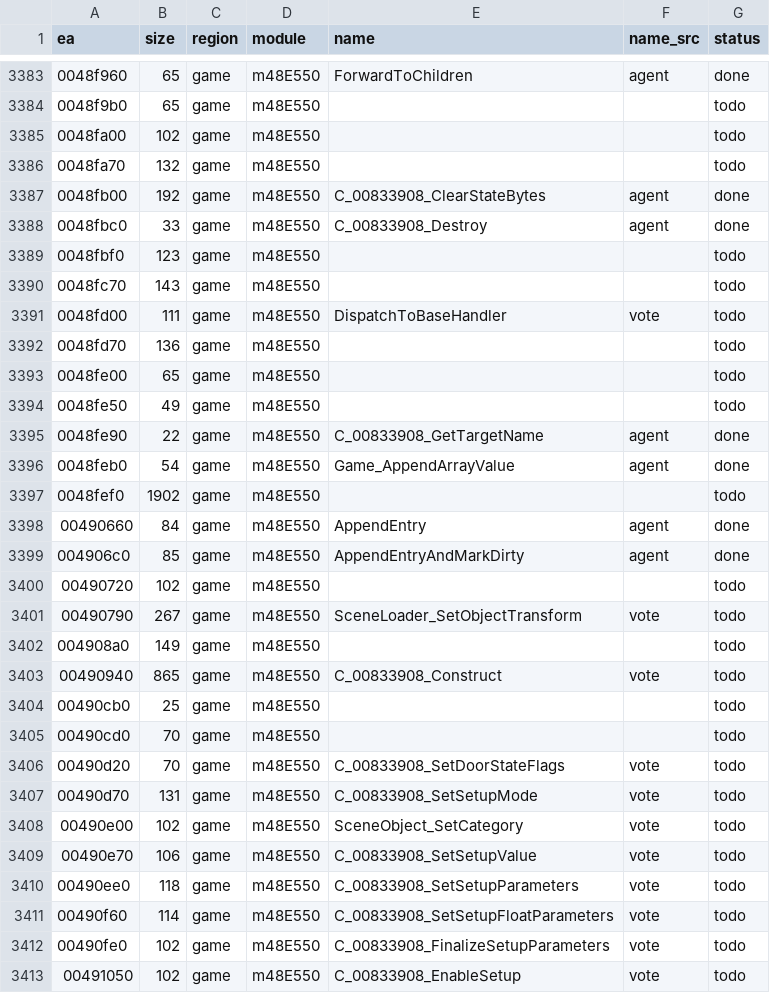
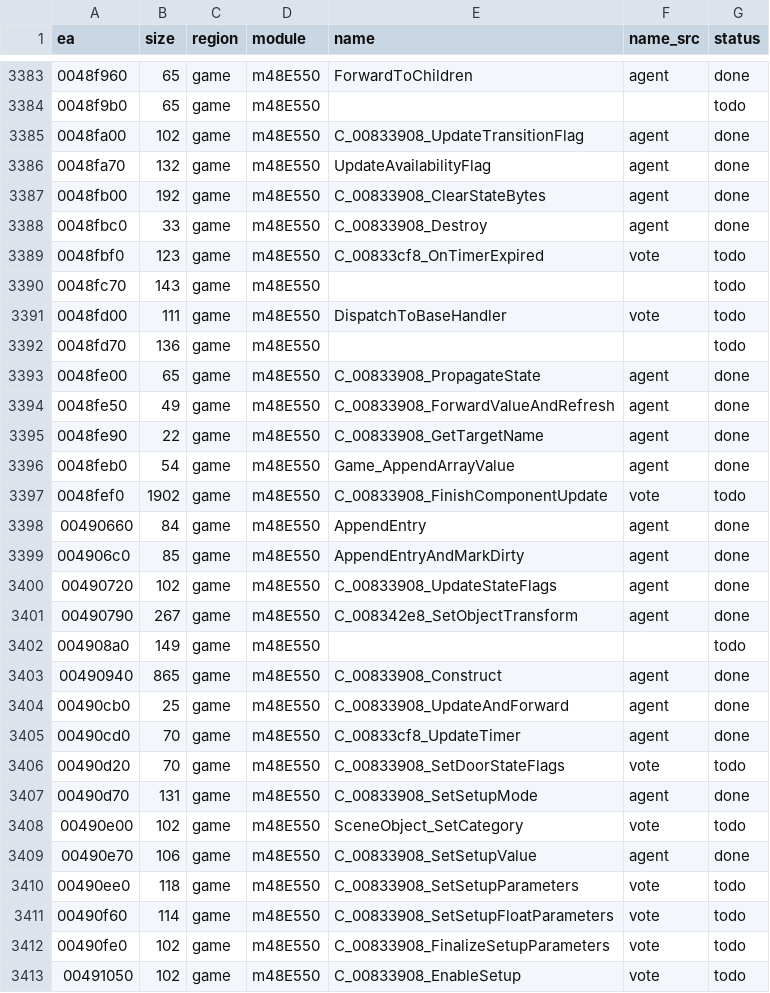
Before and after one commit to eonflux7/csf-re, a CSV file: db/functions.csv, drawn as a sheet; only a part is shown, gaps mark what is left out; the diff covers the shown part only.

```diff
--- a/db/functions.csv
+++ b/db/functions.csv
@@ -3384,7 +3384,7 @@ ea,size,region,module,name,name_src,status
 0048f9b0,65,game,m48E550,,,todo
-0048fa00,102,game,m48E550,,,todo
-0048fa70,132,game,m48E550,,,todo
+0048fa00,102,game,m48E550,C_00833908_UpdateTransitionFlag,agent,done
+0048fa70,132,game,m48E550,UpdateAvailabilityFlag,agent,done
 0048fb00,192,game,m48E550,C_00833908_ClearStateBytes,agent,done
 0048fbc0,33,game,m48E550,C_00833908_Destroy,agent,done
-0048fbf0,123,game,m48E550,,,todo
+0048fbf0,123,game,m48E550,C_00833cf8_OnTimerExpired,vote,todo
 0048fc70,143,game,m48E550,,,todo
@@ -3392,19 +3392,19 @@ ea,size,region,module,name,name_src,status
 0048fd70,136,game,m48E550,,,todo
-0048fe00,65,game,m48E550,,,todo
-0048fe50,49,game,m48E550,,,todo
+0048fe00,65,game,m48E550,C_00833908_PropagateState,agent,done
+0048fe50,49,game,m48E550,C_00833908_ForwardValueAndRefresh,agent,done
 0048fe90,22,game,m48E550,C_00833908_GetTargetName,agent,done
 0048feb0,54,game,m48E550,Game_AppendArrayValue,agent,done
-0048fef0,1902,game,m48E550,,,todo
+0048fef0,1902,game,m48E550,C_00833908_FinishComponentUpdate,vote,todo
 00490660,84,game,m48E550,AppendEntry,agent,done
 004906c0,85,game,m48E550,AppendEntryAndMarkDirty,agent,done
-00490720,102,game,m48E550,,,todo
-00490790,267,game,m48E550,SceneLoader_SetObjectTransform,vote,todo
+00490720,102,game,m48E550,C_00833908_UpdateStateFlags,agent,done
+00490790,267,game,m48E550,C_008342e8_SetObjectTransform,agent,done
 004908a0,149,game,m48E550,,,todo
-00490940,865,game,m48E550,C_00833908_Construct,vote,todo
-00490cb0,25,game,m48E550,,,todo
-00490cd0,70,game,m48E550,,,todo
+00490940,865,game,m48E550,C_00833908_Construct,agent,done
+00490cb0,25,game,m48E550,C_00833908_UpdateAndForward,agent,done
+00490cd0,70,game,m48E550,C_00833cf8_UpdateTimer,agent,done
 00490d20,70,game,m48E550,C_00833908_SetDoorStateFlags,vote,todo
-00490d70,131,game,m48E550,C_00833908_SetSetupMode,vote,todo
+00490d70,131,game,m48E550,C_00833908_SetSetupMode,agent,done
 00490e00,102,game,m48E550,SceneObject_SetCategory,vote,todo
-00490e70,106,game,m48E550,C_00833908_SetSetupValue,vote,todo
+00490e70,106,game,m48E550,C_00833908_SetSetupValue,agent,done
 00490ee0,118,game,m48E550,C_00833908_SetSetupParameters,vote,todo
```
Also changed, not shown: 92 edited cells elsewhere in this file, 37 other files.
